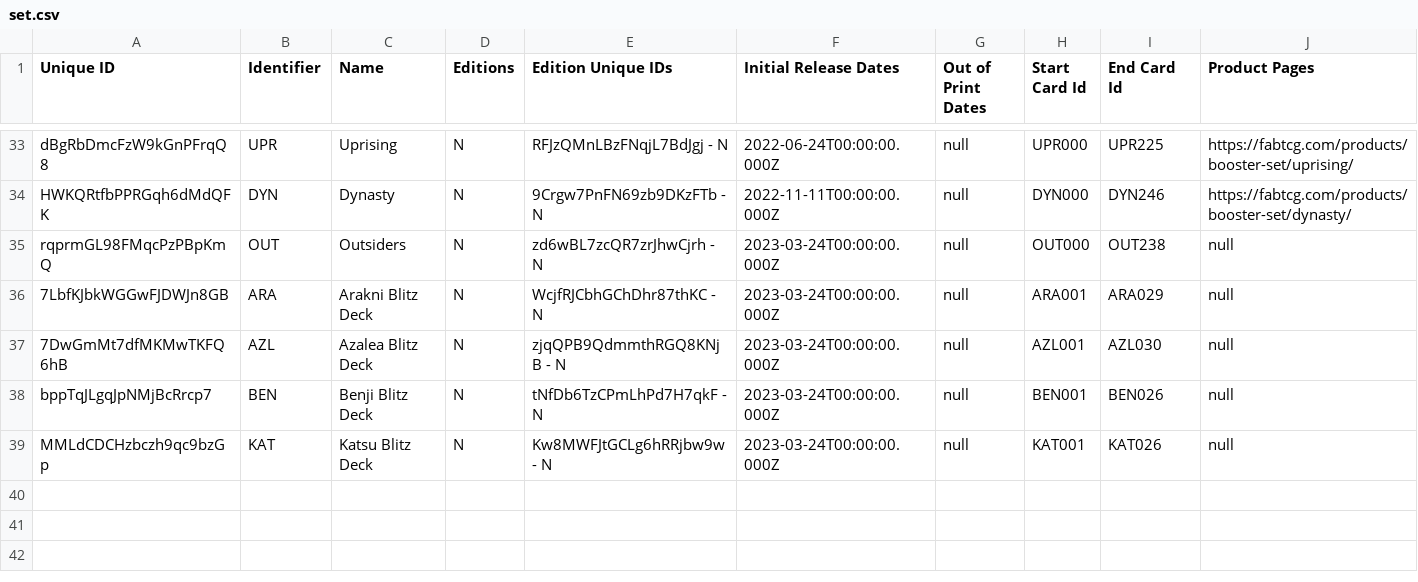
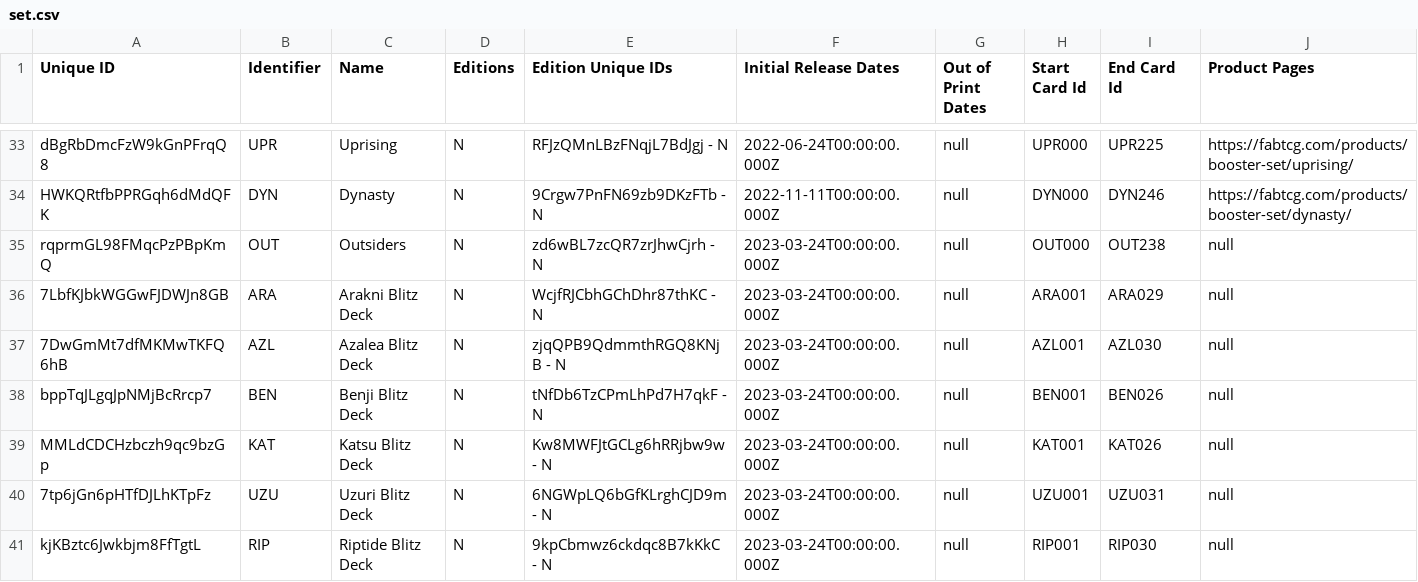
Before and after one commit to the-fab-cube/flesh-and-blood-cards, a CSV file: csvs/english/set.csv, drawn as a sheet; only a part is shown, gaps mark what is left out; rows hold the shown columns only; the diff names each change by its address in the sheet, - before the commit and + after, or states it on an @@ line.

Commit message:
Added card data (minus images) for RIP and UZU sets

```diff
--- a/csvs/english/set.csv
+++ b/csvs/english/set.csv
+row 40: 7tp6jGn6pHTfDJLhKTpFz | UZU | Uzuri Blitz Deck | N | 6NGWpLQ6bGfKLrghCJD9m - N | 2023-03-24T00:00:00.000Z | null | UZU001 | UZU031 | null
+row 41: kjKBztc6Jwkbjm8FfTgtL | RIP | Riptide Blitz Deck | N | 9kpCbmwz6ckdqc8B7kKkC - N | 2023-03-24T00:00:00.000Z | null | RIP001 | RIP030 | null
```
Also changed, not shown: 7 other files.
